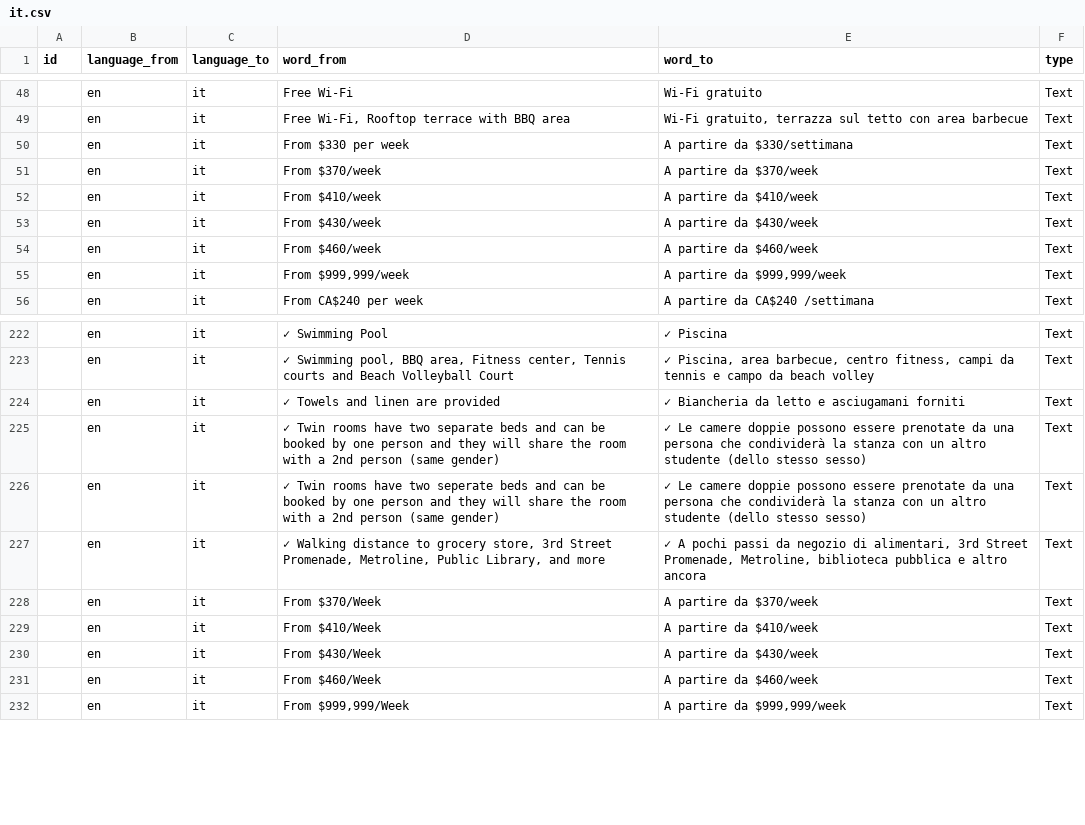
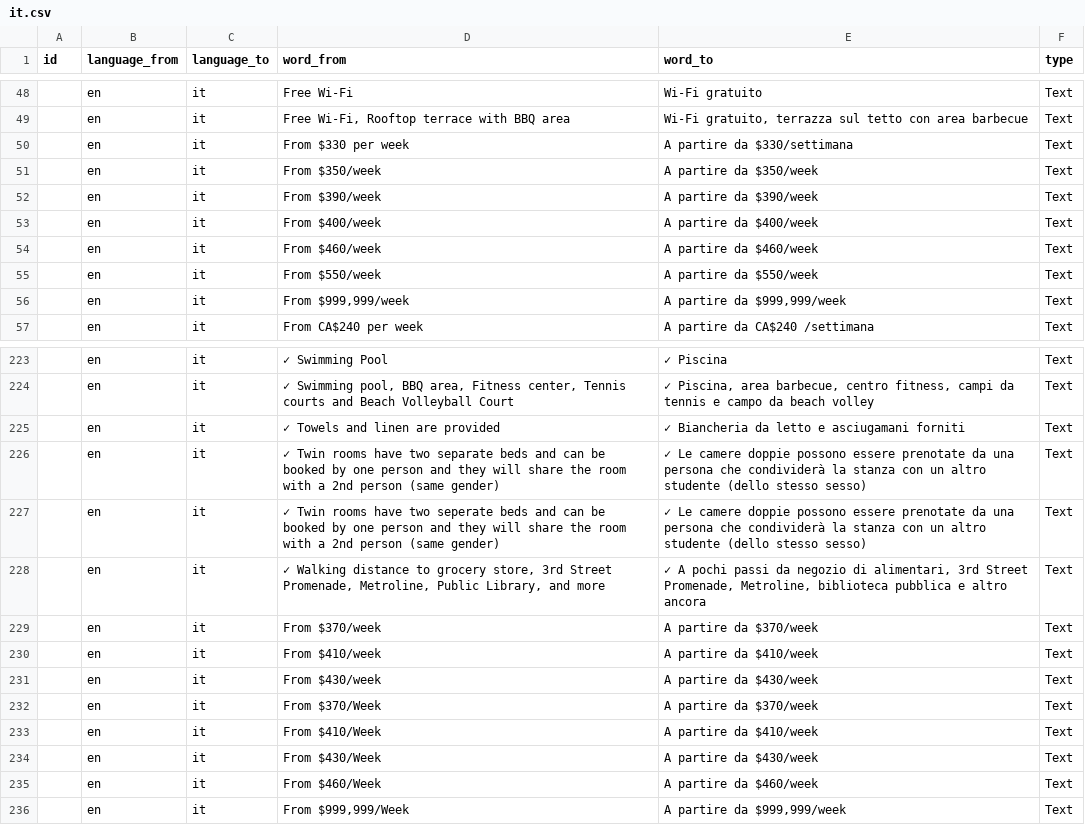
Before and after one commit to cagdasunal/CEL, a CSV file: docs/admin/weglot-imports/it.csv, drawn as a sheet; only a part is shown, gaps mark what is left out.

```diff
--- a/docs/admin/weglot-imports/it.csv
+++ b/docs/admin/weglot-imports/it.csv
@@ -50,6 +50,7 @@ id;language_from;language_to;word_from;word_to;type
 ;en;it;"From $330 per week";"A partire da $330/settimana";Text
-;en;it;"From $370/week";"A partire da $370/week";Text
-;en;it;"From $410/week";"A partire da $410/week";Text
-;en;it;"From $430/week";"A partire da $430/week";Text
+;en;it;"From $350/week";"A partire da $350/week";Text
+;en;it;"From $390/week";"A partire da $390/week";Text
+;en;it;"From $400/week";"A partire da $400/week";Text
 ;en;it;"From $460/week";"A partire da $460/week";Text
+;en;it;"From $550/week";"A partire da $550/week";Text
 ;en;it;"From $999,999/week";"A partire da $999,999/week";Text
@@ -227,2 +228,5 @@ id;language_from;language_to;word_from;word_to;type
 ;en;it;"✓ Walking distance to grocery store, 3rd Street Promenade, Metroline, Public Library, and more";"✓ A pochi passi da negozio di alimentari, 3rd Street Promenade, Metroline, biblioteca pubblica e altro ancora";Text
+;en;it;"From $370/week";"A partire da $370/week";Text
+;en;it;"From $410/week";"A partire da $410/week";Text
+;en;it;"From $430/week";"A partire da $430/week";Text
 ;en;it;"From $370/Week";"A partire da $370/week";Text
```
Also changed, not shown: docs/admin/weglot-imports/all-languages.csv, docs/admin/weglot-imports/de.csv, 11 other files.
